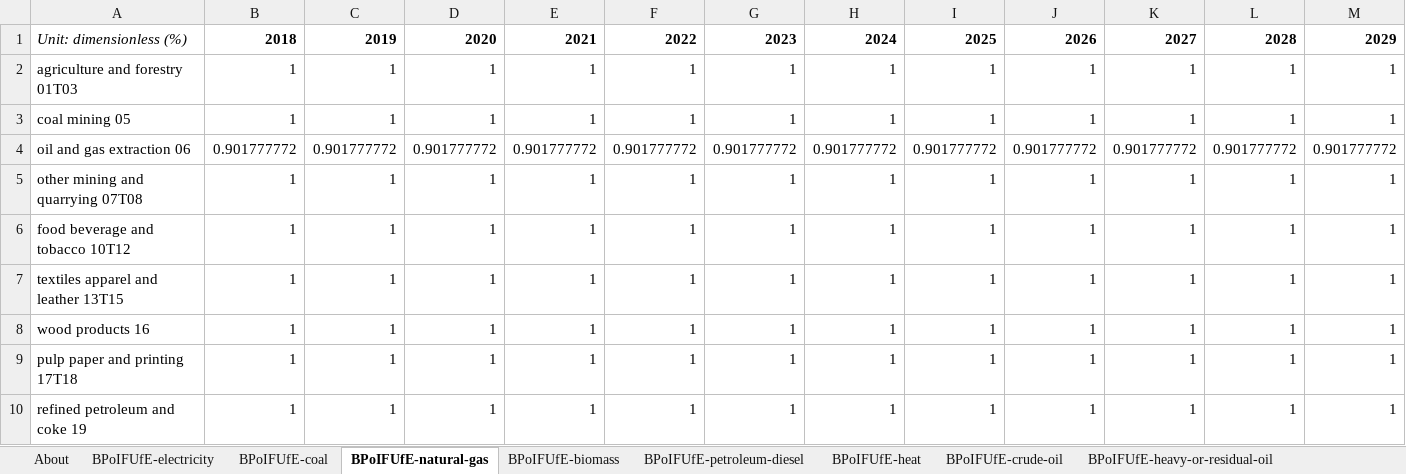
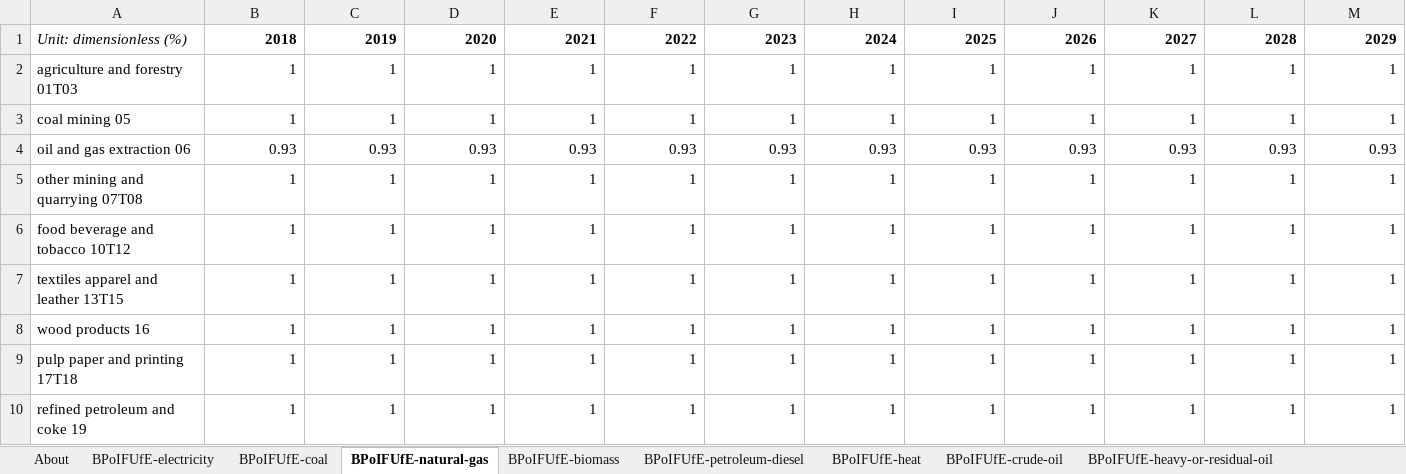
Before and after one commit to EnergyInnovation/eps-canada, an Excel workbook: InputData/indst/BPoIFUfE/BAU Proportion of Industrial Fuel Used for Energy.xlsx, sheet BPoIFUfE-natural-gas, drawn as a sheet; only a part is shown; values as stored, in another font and other column widths than the file's, no borders; removed rows and columns are numbered as before the commit, all else as after; rows hold the shown columns only; the diff names each change by its address in the sheet, - before the commit and + after, or states it on an @@ line.

```diff
--- a/InputData/indst/BPoIFUfE/BAU Proportion of Industrial Fuel Used for Energy.xlsx (sheet BPoIFUfE-natural-gas)
+++ b/InputData/indst/BPoIFUfE/BAU Proportion of Industrial Fuel Used for Energy.xlsx (sheet BPoIFUfE-natural-gas)
-row 4: oil and gas extraction 06 | 0.901777772 | 0.901777772 | 0.901777772 | 0.901777772 | 0.901777772 | 0.901777772 | 0.901777772 | 0.901777772 | 0.901777772 | 0.901777772 | 0.901777772 | 0.901777772
+row 4: oil and gas extraction 06 | 0.93 | 0.93 | 0.93 | 0.93 | 0.93 | 0.93 | 0.93 | 0.93 | 0.93 | 0.93 | 0.93 | 0.93
```
Also changed, not shown: sheet BPoIFUfE-LPG-propane-or-butane, sheet About, 16 other files.
